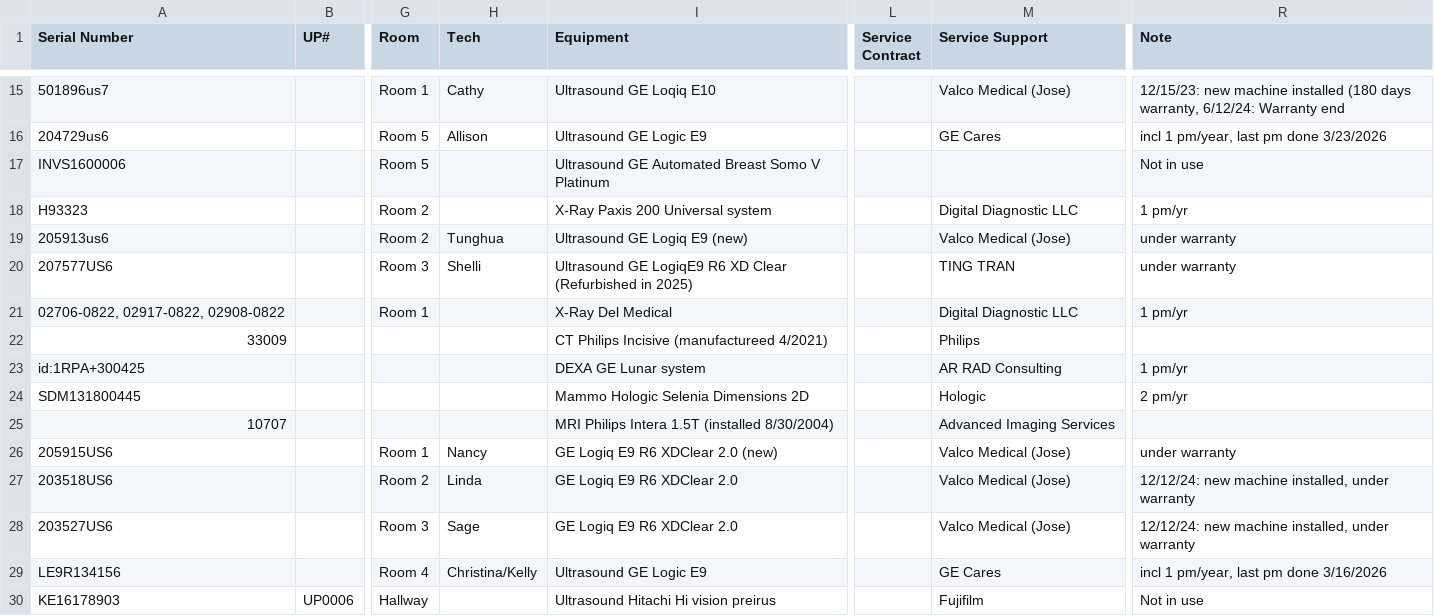
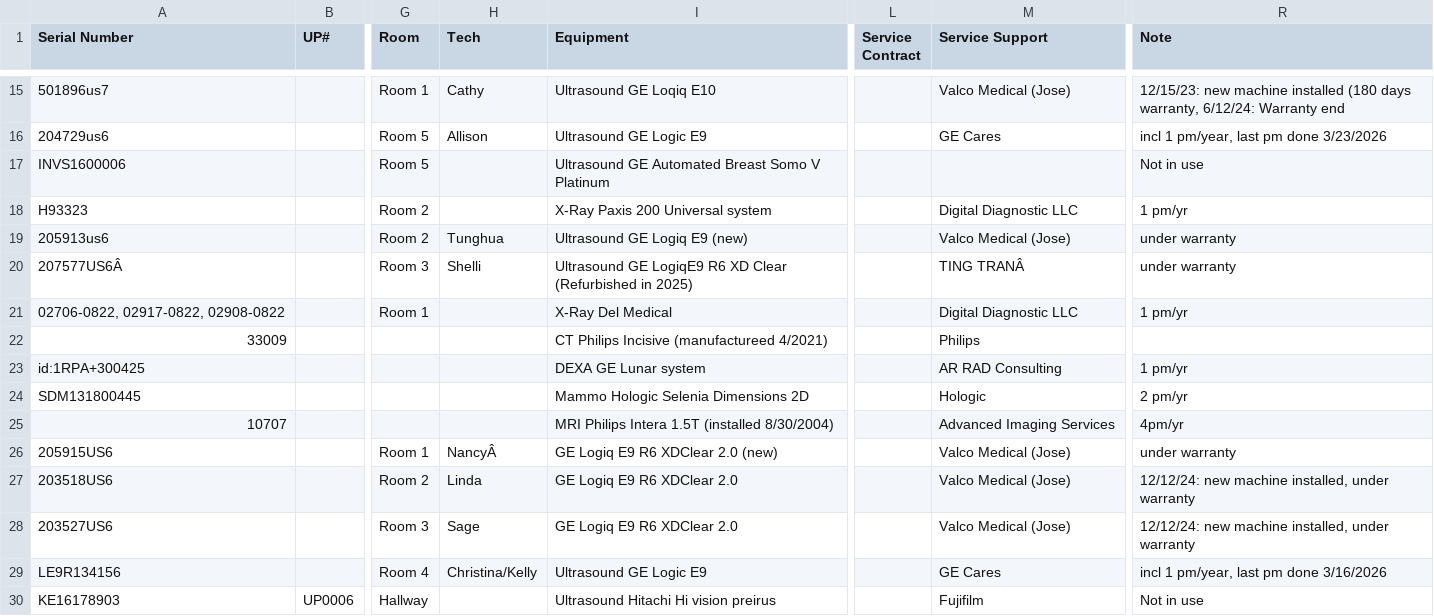
Before and after one commit to dmgastrana/Information, a CSV file: datatable.csv, drawn as a sheet; only a part is shown, gaps mark what is left out; the diff covers the shown part only; the diff names each change by its address in the sheet, - before the commit and + after, or states it on an @@ line.

```diff
--- a/datatable.csv
+++ b/datatable.csv
-A20 (Serial Number): 207577US6
+A20 (Serial Number): 207577US6Â
-M20 (Service Support): TING TRAN
+M20 (Service Support): TING TRANÂ
-R25 (Note): (empty)
+R25 (Note): 4pm/yr
-H26 (Tech): Nancy
+H26 (Tech): NancyÂ
```
Also changed, not shown: 18 edited cells elsewhere in this file.
